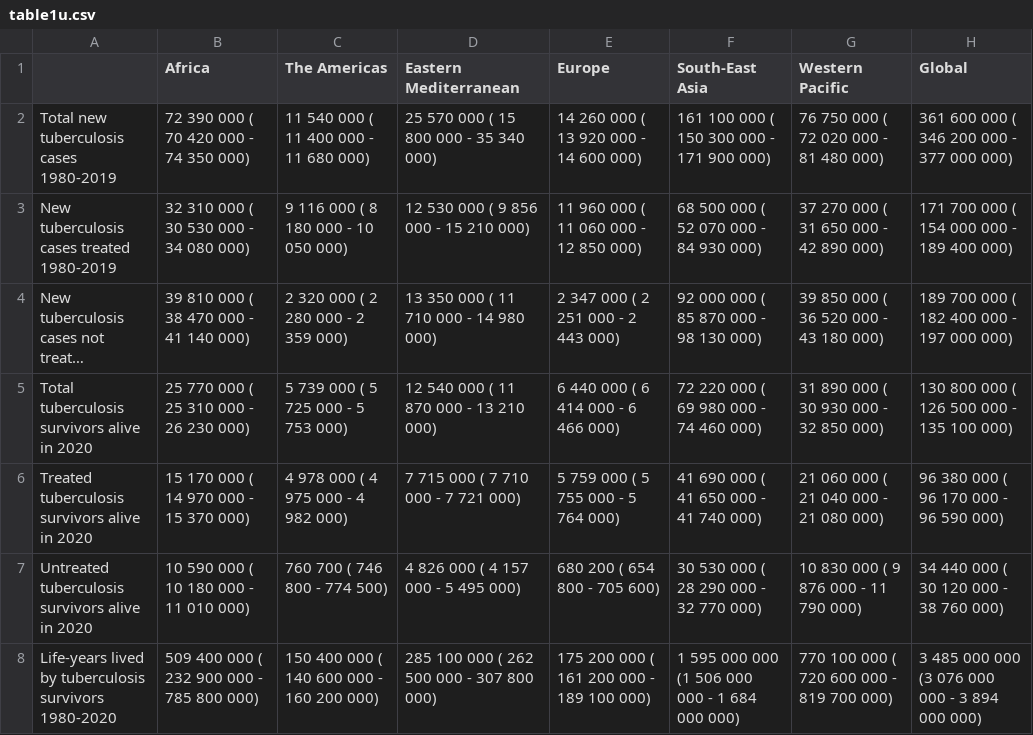
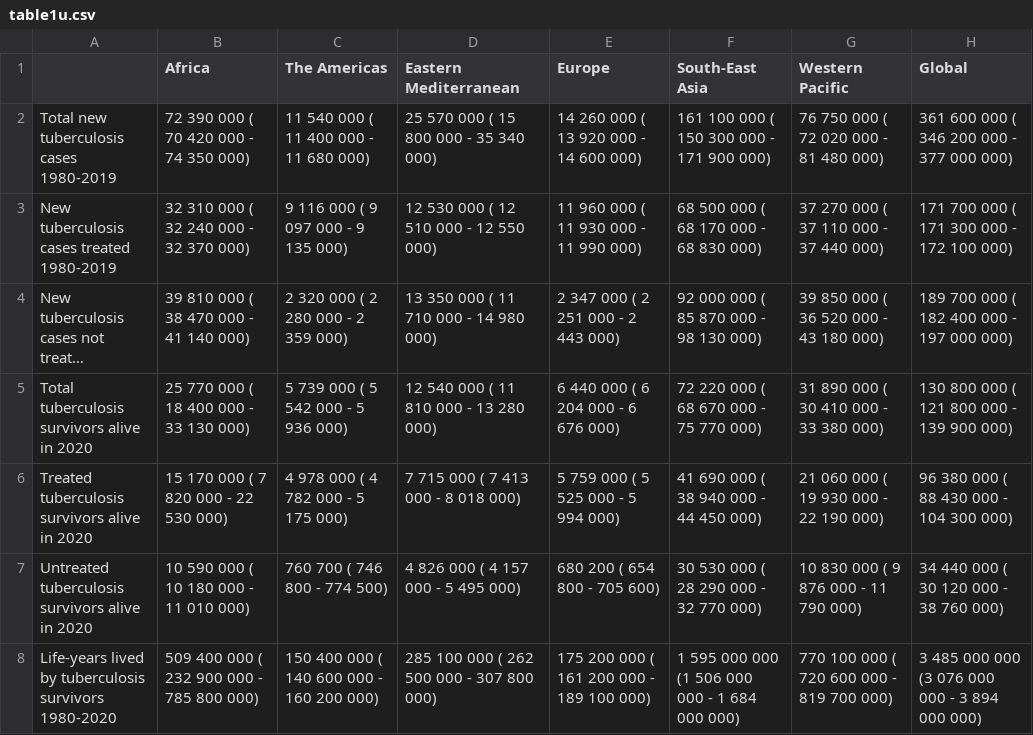
Before and after one commit to petedodd/post, a CSV file: figs/table1u.csv, drawn as a sheet; only a part is shown; long unchanged cells end in …; the diff names each change by its address in the sheet, - before the commit and + after, or states it on an @@ line.

```diff
--- a/figs/table1u.csv
+++ b/figs/table1u.csv
-B3 (Africa): 32 310 000 ( 30 530 000 - 34 080 000)
+B3 (Africa): 32 310 000 ( 32 240 000 - 32 370 000)
-C3 (The Americas): 9 116 000 ( 8 180 000 - 10 050 000)
+C3 (The Americas): 9 116 000 ( 9 097 000 - 9 135 000)
-D3 (Eastern Mediterranean): 12 530 000 ( 9 856 000 - 15 210 000)
+D3 (Eastern Mediterranean): 12 530 000 ( 12 510 000 - 12 550 000)
-E3 (Europe): 11 960 000 ( 11 060 000 - 12 850 000)
+E3 (Europe): 11 960 000 ( 11 930 000 - 11 990 000)
-F3 (South-East Asia): 68 500 000 ( 52 070 000 - 84 930 000)
+F3 (South-East Asia): 68 500 000 ( 68 170 000 - 68 830 000)
-G3 (Western Pacific): 37 270 000 ( 31 650 000 - 42 890 000)
+G3 (Western Pacific): 37 270 000 ( 37 110 000 - 37 440 000)
-H3 (Global): 171 700 000 ( 154 000 000 - 189 400 000)
+H3 (Global): 171 700 000 ( 171 300 000 - 172 100 000)
-B5 (Africa): 25 770 000 ( 25 310 000 - 26 230 000)
+B5 (Africa): 25 770 000 ( 18 400 000 - 33 130 000)
-C5 (The Americas): 5 739 000 ( 5 725 000 - 5 753 000)
+C5 (The Americas): 5 739 000 ( 5 542 000 - 5 936 000)
-D5 (Eastern Mediterranean): 12 540 000 ( 11 870 000 - 13 210 000)
+D5 (Eastern Mediterranean): 12 540 000 ( 11 810 000 - 13 280 000)
-E5 (Europe): 6 440 000 ( 6 414 000 - 6 466 000)
+E5 (Europe): 6 440 000 ( 6 204 000 - 6 676 000)
-F5 (South-East Asia): 72 220 000 ( 69 980 000 - 74 460 000)
+F5 (South-East Asia): 72 220 000 ( 68 670 000 - 75 770 000)
-G5 (Western Pacific): 31 890 000 ( 30 930 000 - 32 850 000)
+G5 (Western Pacific): 31 890 000 ( 30 410 000 - 33 380 000)
-H5 (Global): 130 800 000 ( 126 500 000 - 135 100 000)
+H5 (Global): 130 800 000 ( 121 800 000 - 139 900 000)
-B6 (Africa): 15 170 000 ( 14 970 000 - 15 370 000)
+B6 (Africa): 15 170 000 ( 7 820 000 - 22 530 000)
-C6 (The Americas): 4 978 000 ( 4 975 000 - 4 982 000)
+C6 (The Americas): 4 978 000 ( 4 782 000 - 5 175 000)
-D6 (Eastern Mediterranean): 7 715 000 ( 7 710 000 - 7 721 000)
+D6 (Eastern Mediterranean): 7 715 000 ( 7 413 000 - 8 018 000)
-E6 (Europe): 5 759 000 ( 5 755 000 - 5 764 000)
+E6 (Europe): 5 759 000 ( 5 525 000 - 5 994 000)
-F6 (South-East Asia): 41 690 000 ( 41 650 000 - 41 740 000)
+F6 (South-East Asia): 41 690 000 ( 38 940 000 - 44 450 000)
-G6 (Western Pacific): 21 060 000 ( 21 040 000 - 21 080 000)
+G6 (Western Pacific): 21 060 000 ( 19 930 000 - 22 190 000)
-H6 (Global): 96 380 000 ( 96 170 000 - 96 590 000)
+H6 (Global): 96 380 000 ( 88 430 000 - 104 300 000)
```
Also changed, not shown: 15 other files.
